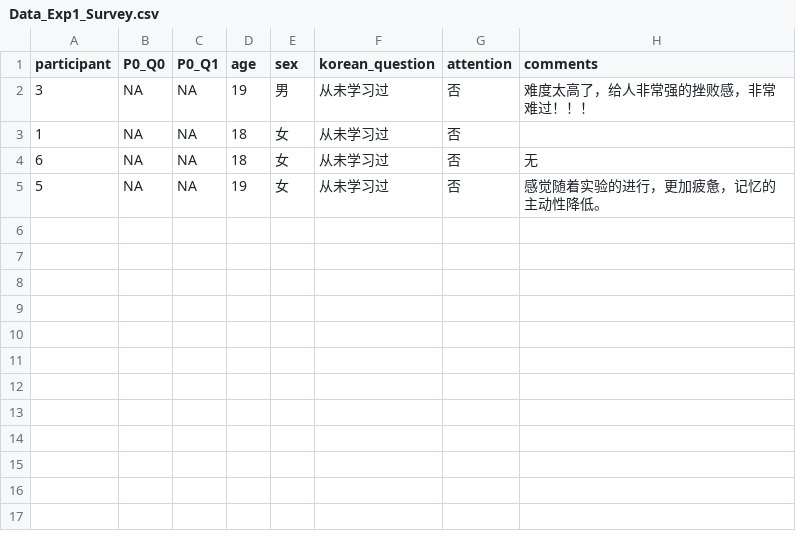
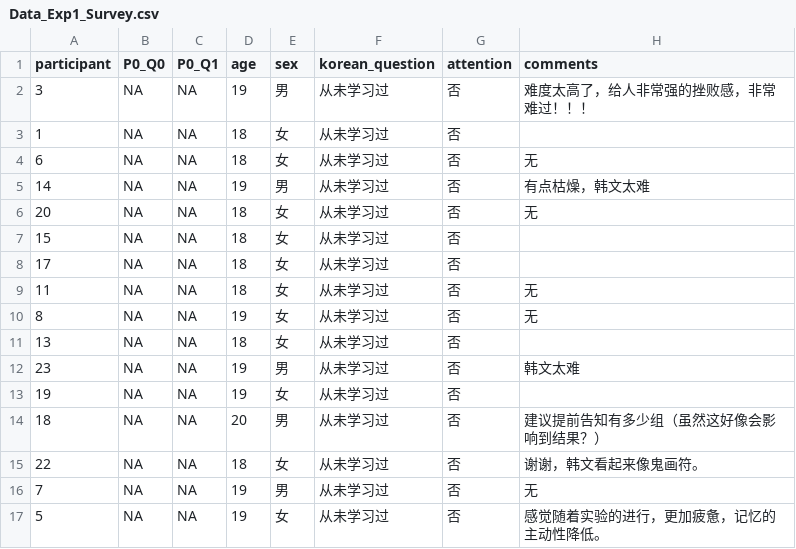
Before and after one commit to chenyu-psy/2024_removal_familiarity, a CSV file: data/Data_Exp1_Survey.csv, drawn as a sheet.

```diff
--- a/data/Data_Exp1_Survey.csv
+++ b/data/Data_Exp1_Survey.csv
@@ -4,2 +4,14 @@ participant,P0_Q0,P0_Q1,age,sex,korean_question,attention,comments
 6,NA,NA,18,女,从未学习过,否,无
+14,NA,NA,19,男,从未学习过,否,有点枯燥，韩文太难
+20,NA,NA,18,女,从未学习过,否,无
+15,NA,NA,18,女,从未学习过,否,
+17,NA,NA,18,女,从未学习过,否,
+11,NA,NA,18,女,从未学习过,否,无
+8,NA,NA,19,女,从未学习过,否,无
+13,NA,NA,18,女,从未学习过,否,
+23,NA,NA,19,男,从未学习过,否,韩文太难
+19,NA,NA,19,女,从未学习过,否,
+18,NA,NA,20,男,从未学习过,否,建议提前告知有多少组（虽然这好像会影响到结果？）
+22,NA,NA,18,女,从未学习过,否,谢谢，韩文看起来像鬼画符。
+7,NA,NA,19,男,从未学习过,否,无
 5,NA,NA,19,女,从未学习过,否,感觉随着实验的进行，更加疲惫，记忆的主动性降低。
```
Also changed, not shown: 7 other files.
